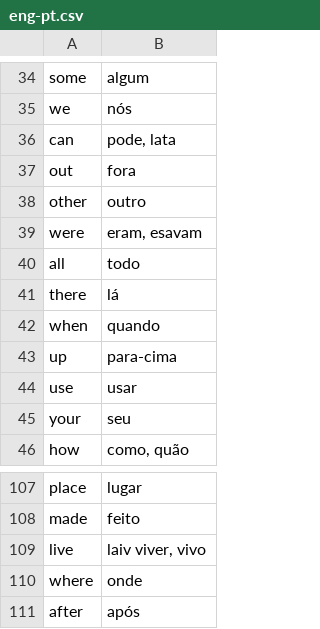
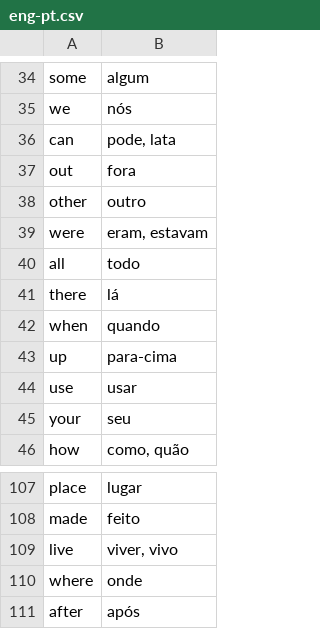
Before and after one commit to garymsilva/TPA-Dicionario, a CSV file: data/eng-pt.csv, drawn as a sheet; only a part is shown, gaps mark what is left out; the diff names each change by its address in the sheet, - before the commit and + after, or states it on an @@ line.

```diff
--- a/data/eng-pt.csv
+++ b/data/eng-pt.csv
-B39: eram, esavam
+B39: eram, estavam
-B109: laiv viver, vivo
+B109: viver, vivo
```
Also changed, not shown: 5 other files.
